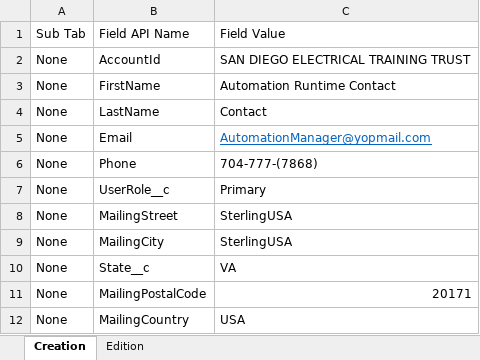
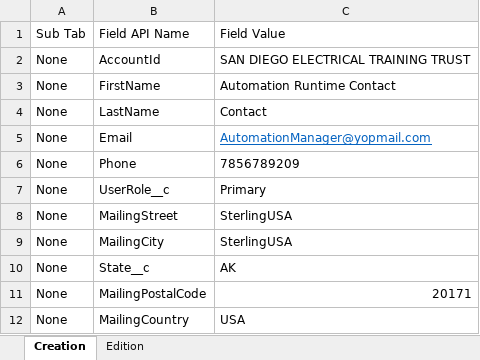
Before and after one commit to VaibhavChandratre-REISys/govgrants-product-automation, an Excel workbook: src/main/resources/SubrecipientContact_Field_Values.xlsx, sheet Creation, drawn as a sheet; values as stored, in another font and other column widths than the file's, no borders; the diff names each change by its address in the sheet, - before the commit and + after, or states it on an @@ line.

Commit message:
Commit

```diff
--- a/src/main/resources/SubrecipientContact_Field_Values.xlsx (sheet Creation)
+++ b/src/main/resources/SubrecipientContact_Field_Values.xlsx (sheet Creation)
-C6: 704-777-(7868)
+C6: 7856789209
-C10: VA
+C10: AK
```
